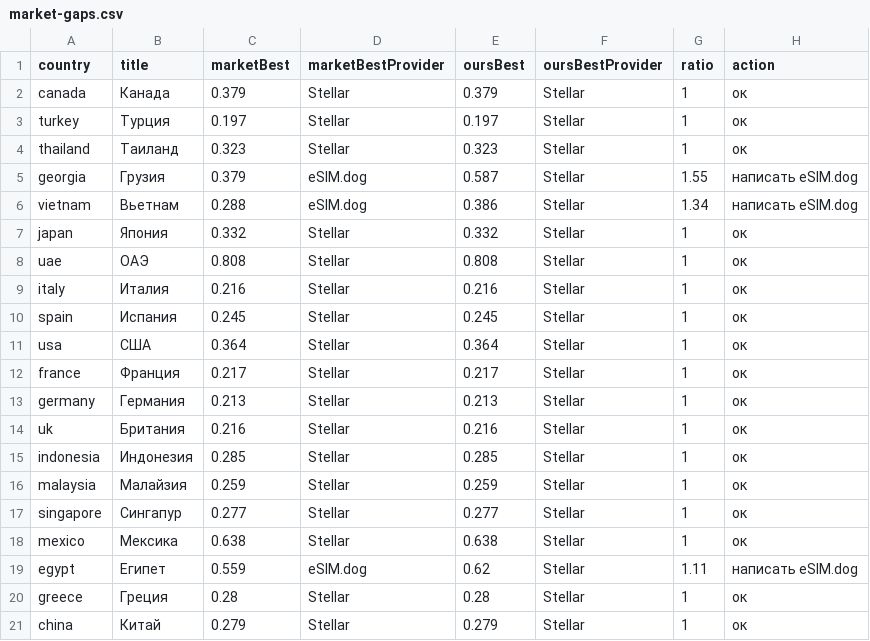
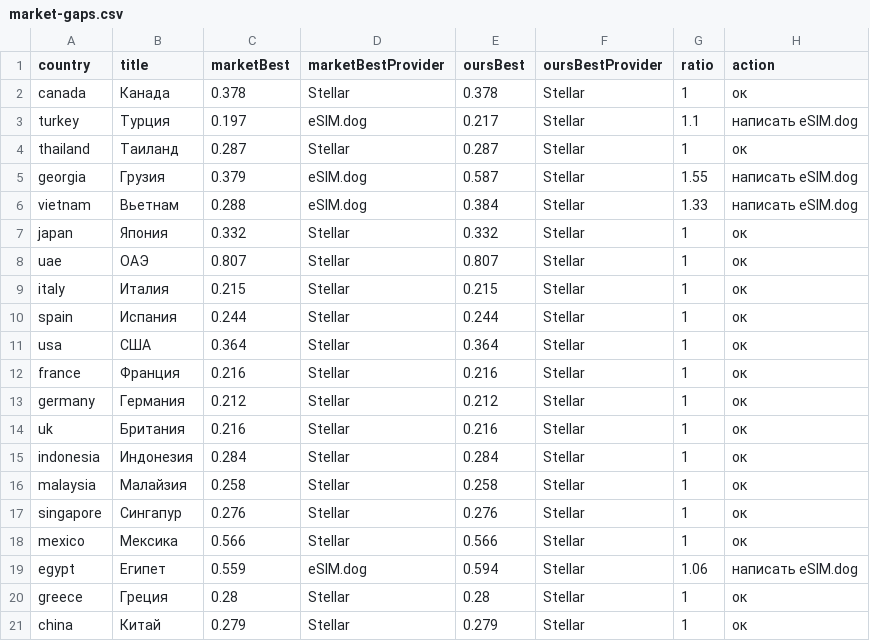
Before and after one commit to s11158/esim, a CSV file: data/market-gaps.csv, drawn as a sheet.

```diff
--- a/data/market-gaps.csv
+++ b/data/market-gaps.csv
@@ -1,20 +1,20 @@
 country,title,marketBest,marketBestProvider,oursBest,oursBestProvider,ratio,action
-"canada","Канада","0.379","Stellar","0.379","Stellar","1","ок"
-"turkey","Турция","0.197","Stellar","0.197","Stellar","1","ок"
-"thailand","Таиланд","0.323","Stellar","0.323","Stellar","1","ок"
+"canada","Канада","0.378","Stellar","0.378","Stellar","1","ок"
+"turkey","Турция","0.197","eSIM.dog","0.217","Stellar","1.1","написать eSIM.dog"
+"thailand","Таиланд","0.287","Stellar","0.287","Stellar","1","ок"
 "georgia","Грузия","0.379","eSIM.dog","0.587","Stellar","1.55","написать eSIM.dog"
-"vietnam","Вьетнам","0.288","eSIM.dog","0.386","Stellar","1.34","написать eSIM.dog"
+"vietnam","Вьетнам","0.288","eSIM.dog","0.384","Stellar","1.33","написать eSIM.dog"
 "japan","Япония","0.332","Stellar","0.332","Stellar","1","ок"
-"uae","ОАЭ","0.808","Stellar","0.808","Stellar","1","ок"
-"italy","Италия","0.216","Stellar","0.216","Stellar","1","ок"
-"spain","Испания","0.245","Stellar","0.245","Stellar","1","ок"
+"uae","ОАЭ","0.807","Stellar","0.807","Stellar","1","ок"
+"italy","Италия","0.215","Stellar","0.215","Stellar","1","ок"
+"spain","Испания","0.244","Stellar","0.244","Stellar","1","ок"
 "usa","США","0.364","Stellar","0.364","Stellar","1","ок"
-"france","Франция","0.217","Stellar","0.217","Stellar","1","ок"
-"germany","Германия","0.213","Stellar","0.213","Stellar","1","ок"
+"france","Франция","0.216","Stellar","0.216","Stellar","1","ок"
+"germany","Германия","0.212","Stellar","0.212","Stellar","1","ок"
 "uk","Британия","0.216","Stellar","0.216","Stellar","1","ок"
-"indonesia","Индонезия","0.285","Stellar","0.285","Stellar","1","ок"
-"malaysia","Малайзия","0.259","Stellar","0.259","Stellar","1","ок"
-"singapore","Сингапур","0.277","Stellar","0.277","Stellar","1","ок"
-"mexico","Мексика","0.638","Stellar","0.638","Stellar","1","ок"
-"egypt","Египет","0.559","eSIM.dog","0.62","Stellar","1.11","написать eSIM.dog"
+"indonesia","Индонезия","0.284","Stellar","0.284","Stellar","1","ок"
+"malaysia","Малайзия","0.258","Stellar","0.258","Stellar","1","ок"
+"singapore","Сингапур","0.276","Stellar","0.276","Stellar","1","ок"
+"mexico","Мексика","0.566","Stellar","0.566","Stellar","1","ок"
+"egypt","Египет","0.559","eSIM.dog","0.594","Stellar","1.06","написать eSIM.dog"
 "greece","Греция","0.28","Stellar","0.28","Stellar","1","ок"
```
Also changed, not shown: data/market-map.csv.
